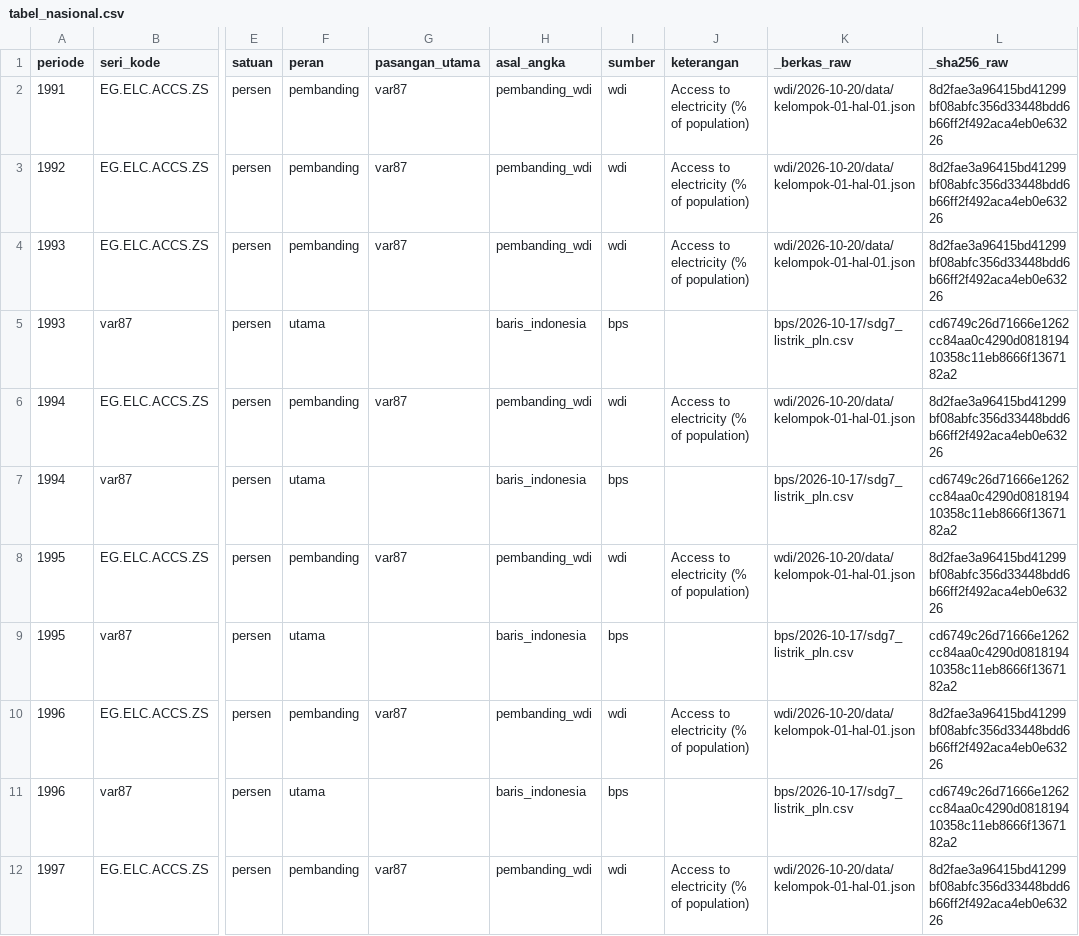
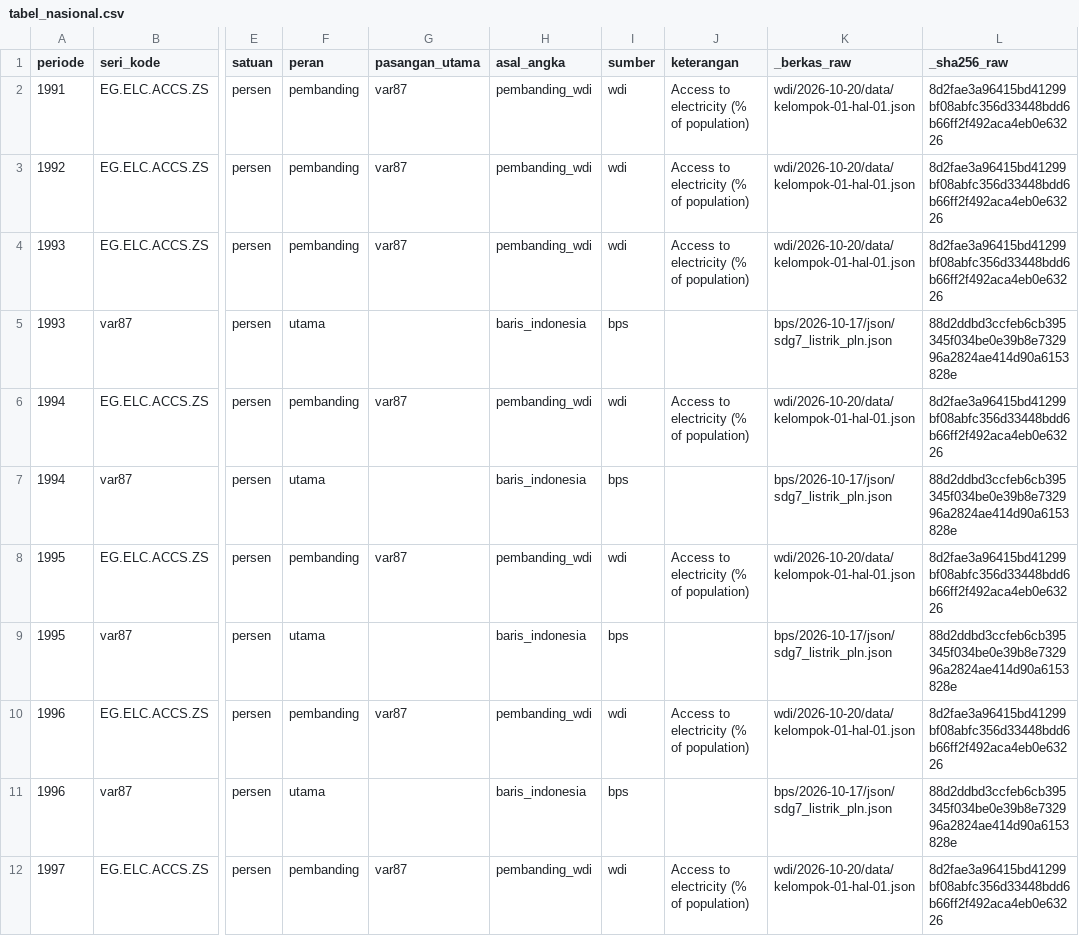
Before and after one commit to dhalzz/Tugas-Besar-Data-Wrangling-Kelompok-18, a CSV file: data/gold/tabel_nasional.csv, drawn as a sheet; only a part is shown, gaps mark what is left out; the diff covers the shown part only; the diff names each change by its address in the sheet, - before the commit and + after, or states it on an @@ line.

Commit message:
data: perbarui artefak hasil pipeline terbaru

```diff
--- a/data/gold/tabel_nasional.csv
+++ b/data/gold/tabel_nasional.csv
-K5 (_berkas_raw): bps/2026-10-17/sdg7_listrik_pln.csv
+K5 (_berkas_raw): bps/2026-10-17/json/sdg7_listrik_pln.json
-L5 (_sha256_raw): cd6749c26d71666e1262cc84aa0c4290d081819410358c11eb8666f1367182a2
+L5 (_sha256_raw): 88d2ddbd3ccfeb6cb395345f034be0e39b8e732996a2824ae414d90a6153828e
-K7 (_berkas_raw): bps/2026-10-17/sdg7_listrik_pln.csv
+K7 (_berkas_raw): bps/2026-10-17/json/sdg7_listrik_pln.json
-L7 (_sha256_raw): cd6749c26d71666e1262cc84aa0c4290d081819410358c11eb8666f1367182a2
+L7 (_sha256_raw): 88d2ddbd3ccfeb6cb395345f034be0e39b8e732996a2824ae414d90a6153828e
-K9 (_berkas_raw): bps/2026-10-17/sdg7_listrik_pln.csv
+K9 (_berkas_raw): bps/2026-10-17/json/sdg7_listrik_pln.json
-L9 (_sha256_raw): cd6749c26d71666e1262cc84aa0c4290d081819410358c11eb8666f1367182a2
+L9 (_sha256_raw): 88d2ddbd3ccfeb6cb395345f034be0e39b8e732996a2824ae414d90a6153828e
-K11 (_berkas_raw): bps/2026-10-17/sdg7_listrik_pln.csv
+K11 (_berkas_raw): bps/2026-10-17/json/sdg7_listrik_pln.json
-L11 (_sha256_raw): cd6749c26d71666e1262cc84aa0c4290d081819410358c11eb8666f1367182a2
+L11 (_sha256_raw): 88d2ddbd3ccfeb6cb395345f034be0e39b8e732996a2824ae414d90a6153828e
```
Also changed, not shown: 56 edited cells elsewhere in this file, 3 other files.
